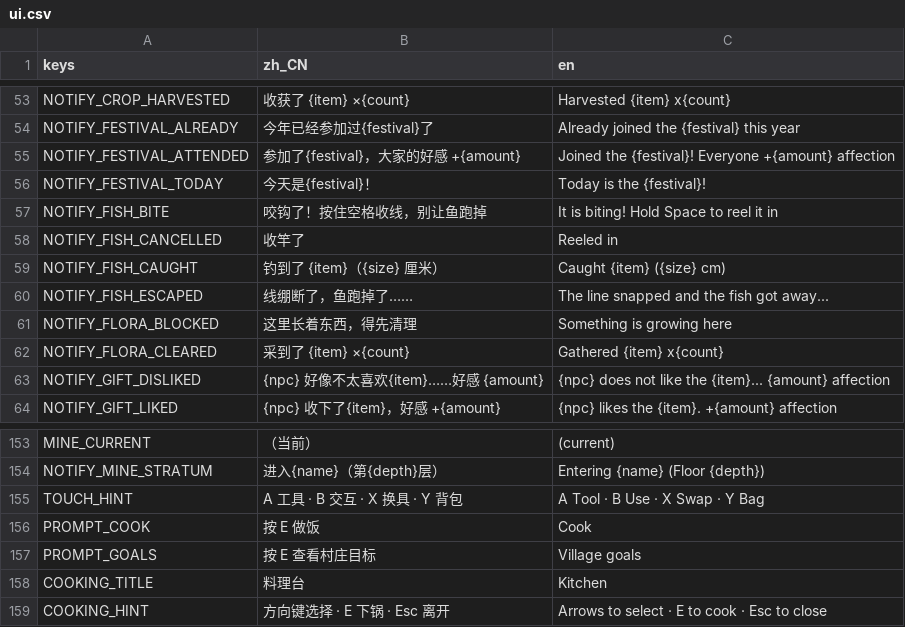
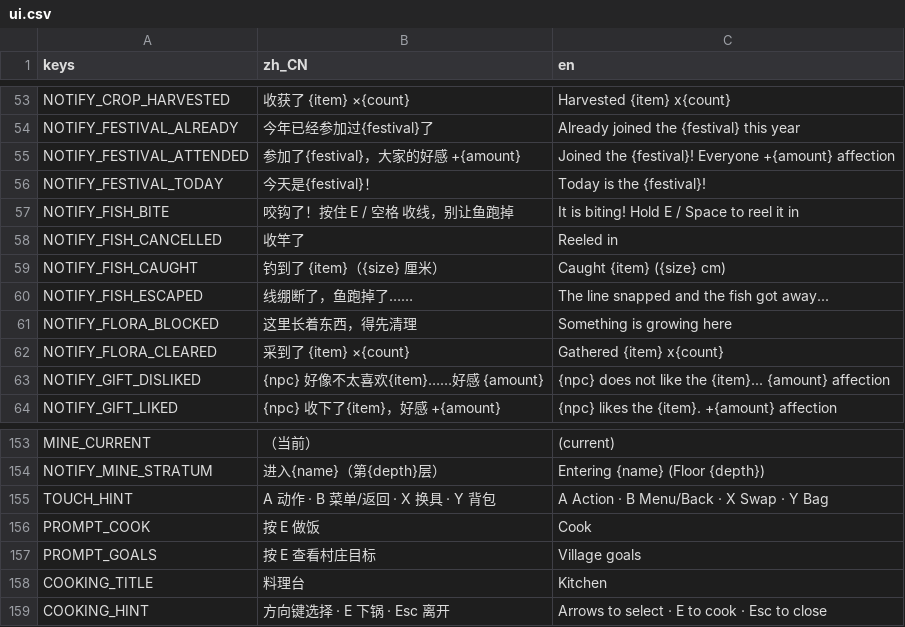
Before and after one commit to Laic7092/open-farm, a CSV file: assets/i18n/ui.csv, drawn as a sheet; only a part is shown, gaps mark what is left out; the diff names each change by its address in the sheet, - before the commit and + after, or states it on an @@ line.

```diff
--- a/assets/i18n/ui.csv
+++ b/assets/i18n/ui.csv
-B57 (zh_CN): 咬钩了！按住空格收线，别让鱼跑掉
+B57 (zh_CN): 咬钩了！按住 E / 空格 收线，别让鱼跑掉
-C57 (en): It is biting! Hold Space to reel it in
+C57 (en): It is biting! Hold E / Space to reel it in
-B155 (zh_CN): A 工具 · B 交互 · X 换具 · Y 背包
+B155 (zh_CN): A 动作 · B 菜单/返回 · X 换具 · Y 背包
-C155 (en): A Tool · B Use · X Swap · Y Bag
+C155 (en): A Action · B Menu/Back · X Swap · Y Bag
```
Also changed, not shown: assets/i18n/content.csv, assets/i18n/dialogue.csv, 27 other files.
